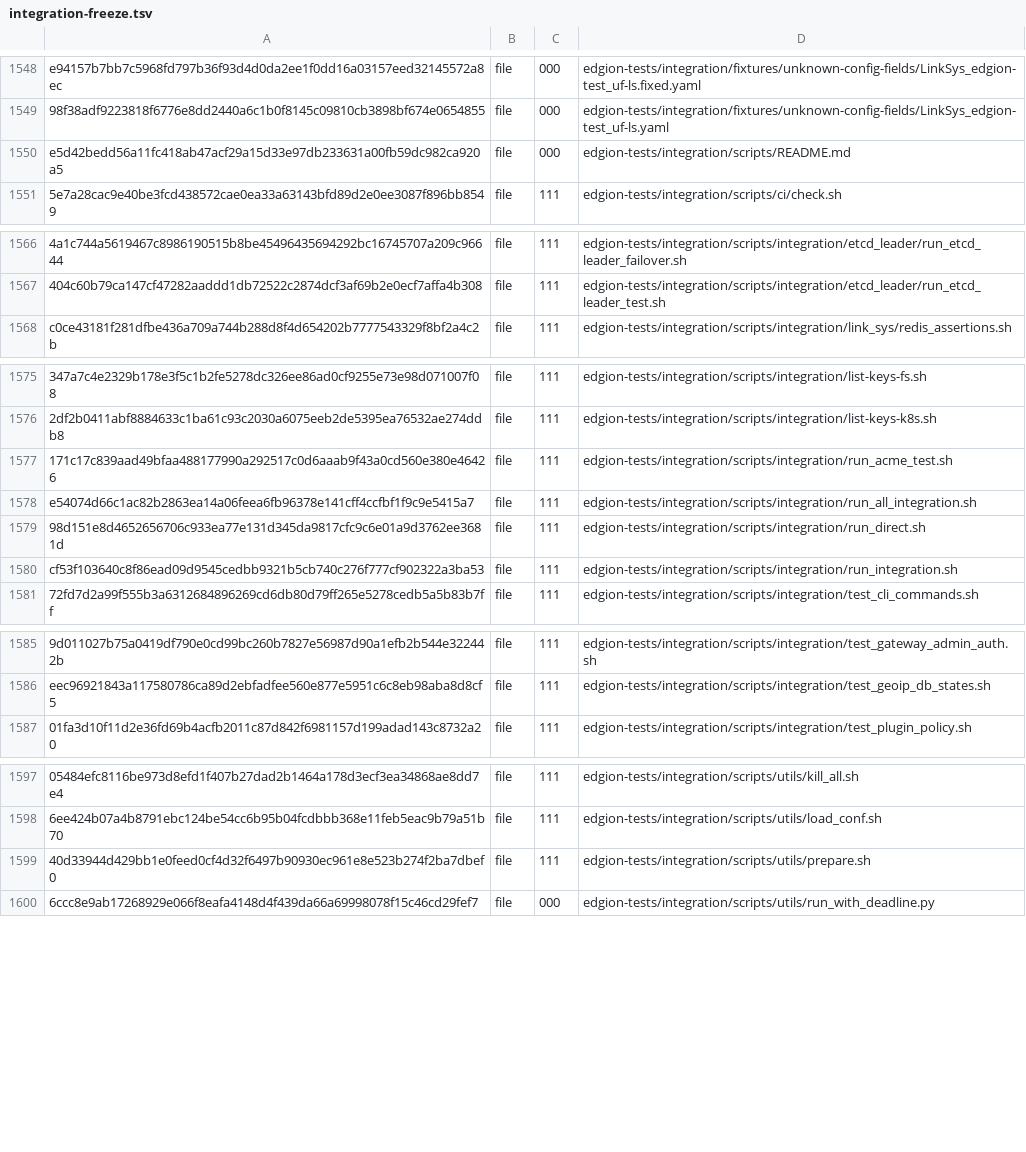
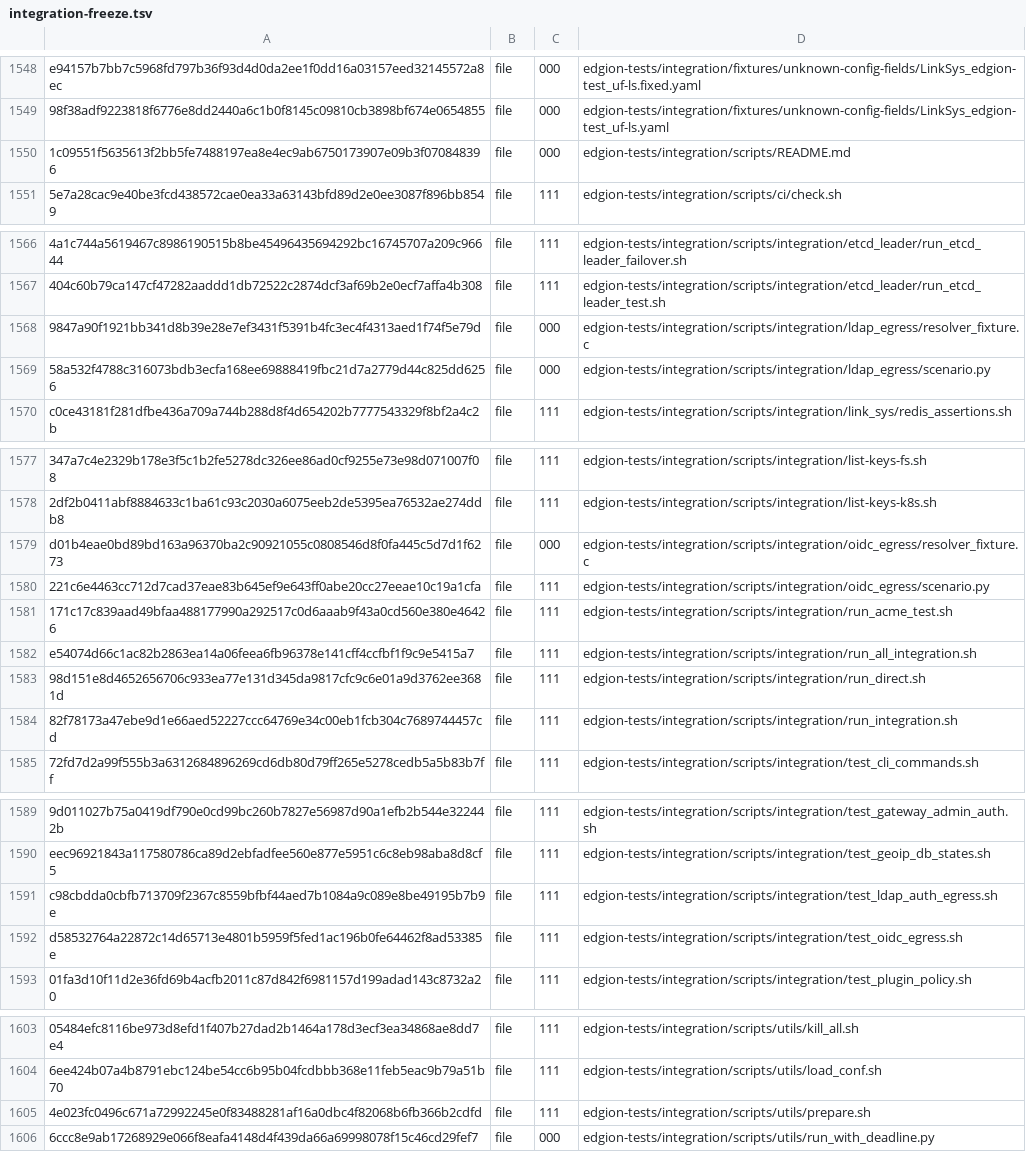
Before and after one commit to Pandaala/Edgion, a TSV file: tasks/pending/edgion-gateway-file-optimization/integration-freeze.tsv, drawn as a sheet; only a part is shown, gaps mark what is left out; addresses are those after the commit; the diff covers the shown part only; the diff names each change by its address in the sheet, - before the commit and + after, or states it on an @@ line.

```diff
--- a/tasks/pending/edgion-gateway-file-optimization/integration-freeze.tsv
+++ b/tasks/pending/edgion-gateway-file-optimization/integration-freeze.tsv
-A1550: e5d42bedd56a11fc418ab47acf29a15d33e97db233631a00fb59dc982ca920a5
+A1550: 1c09551f5635613f2bb5fe7488197ea8e4ec9ab6750173907e09b3f070848396
+row 1568: 9847a90f1921bb341d8b39e28e7ef3431f5391b4fc3ec4f4313aed1f74f5e79d | file | 000 | edgion-tests/integration/scripts/integration/ldap_egress/resolver_fixture.c
+row 1569: 58a532f4788c316073bdb3ecfa168ee69888419fbc21d7a2779d44c825dd6256 | file | 000 | edgion-tests/integration/scripts/integration/ldap_egress/scenario.py
+row 1579: d01b4eae0bd89bd163a96370ba2c90921055c0808546d8f0fa445c5d7d1f6273 | file | 000 | edgion-tests/integration/scripts/integration/oidc_egress/resolver_fixture.c
+row 1580: 221c6e4463cc712d7cad37eae83b645ef9e643ff0abe20cc27eeae10c19a1cfa | file | 111 | edgion-tests/integration/scripts/integration/oidc_egress/scenario.py
-A1584: cf53f103640c8f86ead09d9545cedbb9321b5cb740c276f777cf902322a3ba53
+A1584: 82f78173a47ebe9d1e66aed52227ccc64769e34c00eb1fcb304c7689744457cd
+row 1591: c98cbdda0cbfb713709f2367c8559bfbf44aed7b1084a9c089e8be49195b7b9e | file | 111 | edgion-tests/integration/scripts/integration/test_ldap_auth_egress.sh
+row 1592: d58532764a22872c14d65713e4801b5959f5fed1ac196b0fe64462f8ad53385e | file | 111 | edgion-tests/integration/scripts/integration/test_oidc_egress.sh
-A1605: 40d33944d429bb1e0feed0cf4d32f6497b90930ec961e8e523b274f2ba7dbef0
+A1605: 4e023fc0496c671a72992245e0f83488281af16a0dbc4f82068b6fb366b2cdfd
```
Also changed, not shown: 3 edited cells elsewhere in this file, 10 other files.
